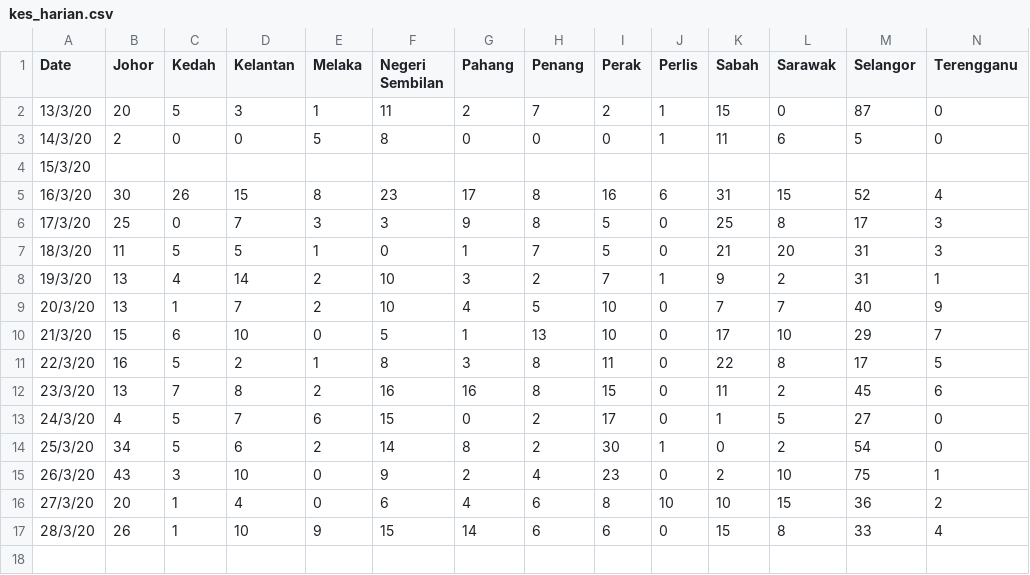
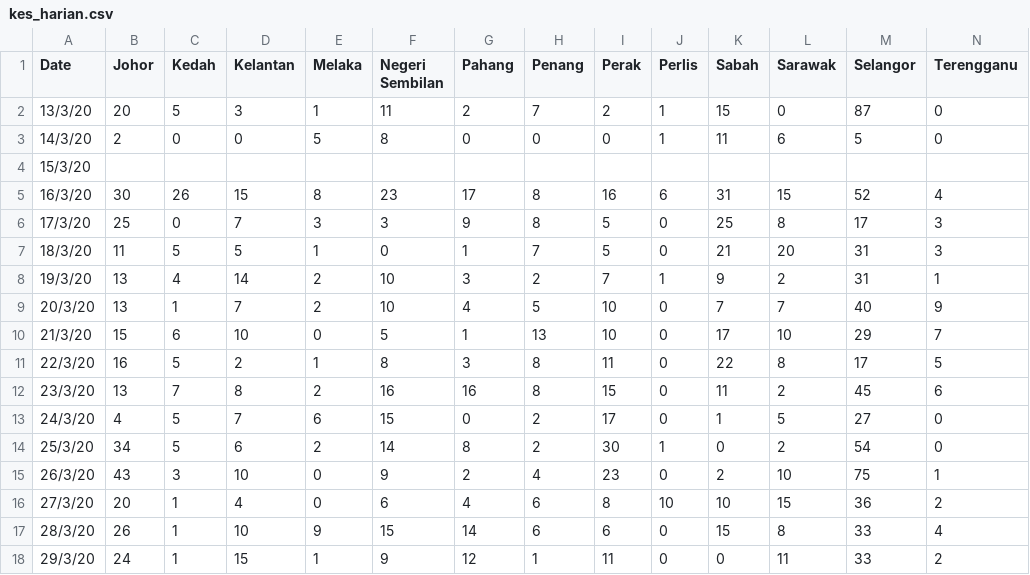
Before and after one commit to Hakimvira/malaysia_covid19, a CSV file: kes_harian.csv, drawn as a sheet; only a part is shown; rows hold the shown columns only; the diff names each change by its address in the sheet, - before the commit and + after, or states it on an @@ line.

Commit message:
Update kes_harian.csv

```diff
--- a/kes_harian.csv
+++ b/kes_harian.csv
+row 18: 29/3/20 | 24 | 1 | 15 | 1 | 9 | 12 | 1 | 11 | 0 | 0 | 11 | 33 | 2
```
